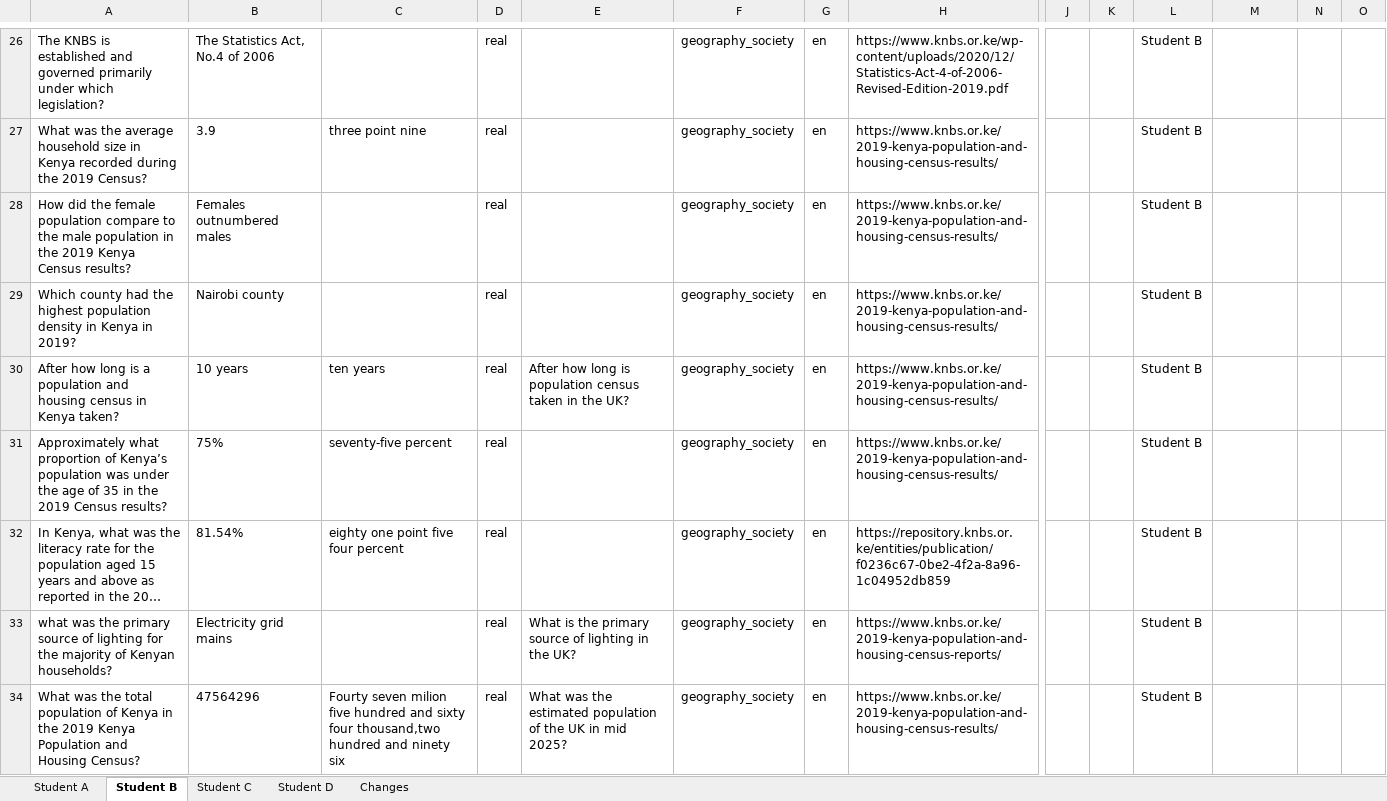
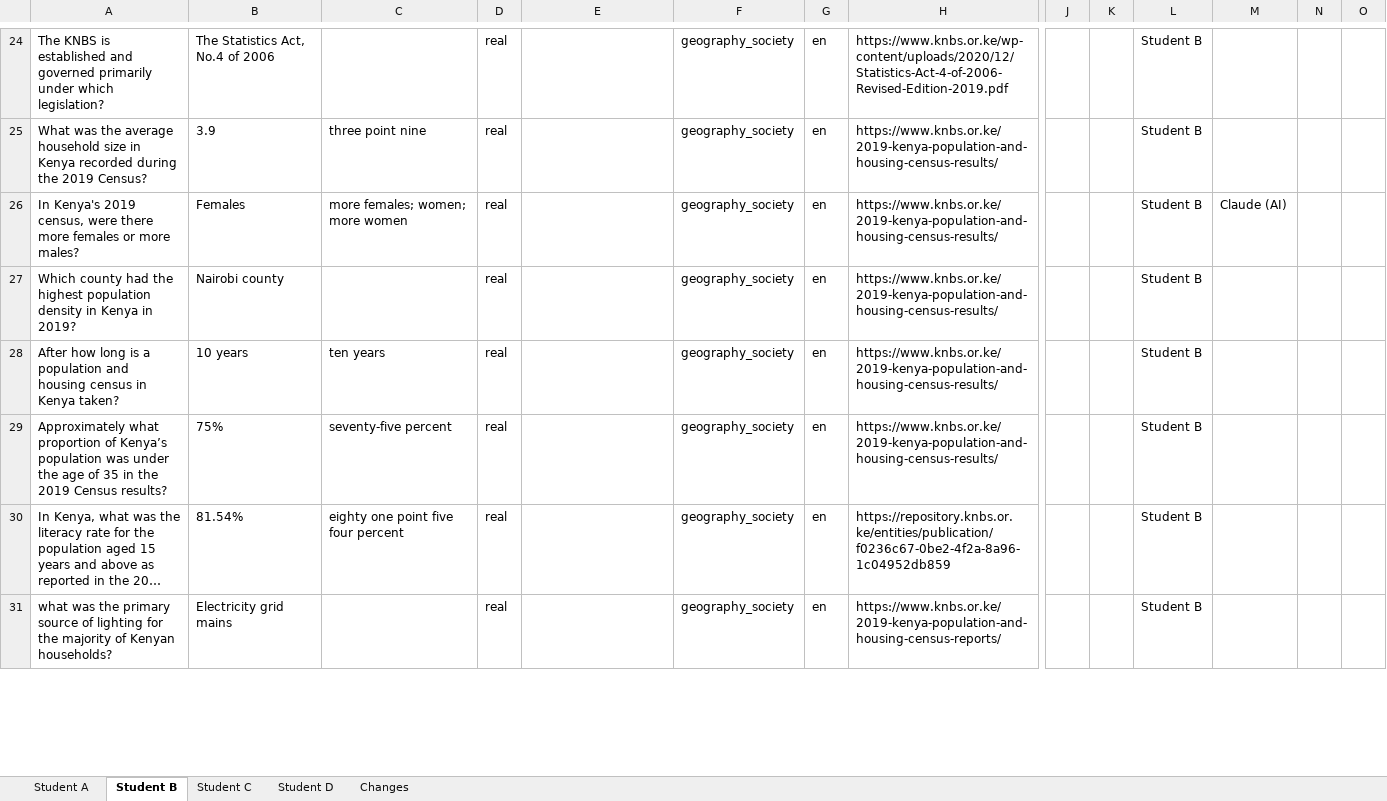
Before and after one commit to trevorblue/bluff-detector, an Excel workbook: data/kenya/cleaned/cleaned_questions.xlsx, sheet Student B, drawn as a sheet; only a part is shown, gaps mark what is left out; long unchanged cells end in …; values as stored, in another font and other column widths than the file's, no borders; removed rows and columns are numbered as before the commit, all else as after; rows hold the shown columns only; the diff covers the shown part only; the diff names each change by its address in the sheet, - before the commit and + after, or states it on an @@ line.

Commit message:
Kenya questions: AI review and repairs (data/kenya/repairs.yaml), declared in AI_USE.md
326 items: 211 real, 82 fake, 33 UK twins. 81 rows dropped and many edited with reasons; 33 twins and 10 fakes written by the AI review (author 'Claude (AI)'; edited rows have reviewer 'Claude (AI)'). validate passes; leakage audit 0 overlaps.

```diff
--- a/data/kenya/cleaned/cleaned_questions.xlsx (sheet Student B)
+++ b/data/kenya/cleaned/cleaned_questions.xlsx (sheet Student B)
-A26: How did the female population compare to the male population in the 2019 Kenya Census results?
+A26: In Kenya's 2019 census, were there more females or more males?
-B26: Females outnumbered males
+B26: Females
-C26: (empty)
+C26: more females; women; more women
-M26: (empty)
+M26: Claude (AI)
-E28: After how long is population census taken in the UK?
+E28: (empty)
-E31: What is the primary source of lighting in the UK?
+E31: (empty)
-row 34: What was the total population of Kenya in the 2019 Kenya Population and Housing Census? | 47564296 | Fourty seven milion five hundred and sixty four thousand,two hundred and ninety six | real | What was the estimated population of the UK in mid 2025? | geography_society | en | https://www.knbs.or.ke/2019-kenya-population-and-housing-census-results/ |  |  | Student B
```
Also changed, not shown: 8 added rows, 12 removed rows and 33 edited cells elsewhere in this sheet, sheet Changes, sheet Student D, sheet Student C, sheet Student A, 11 other files.
